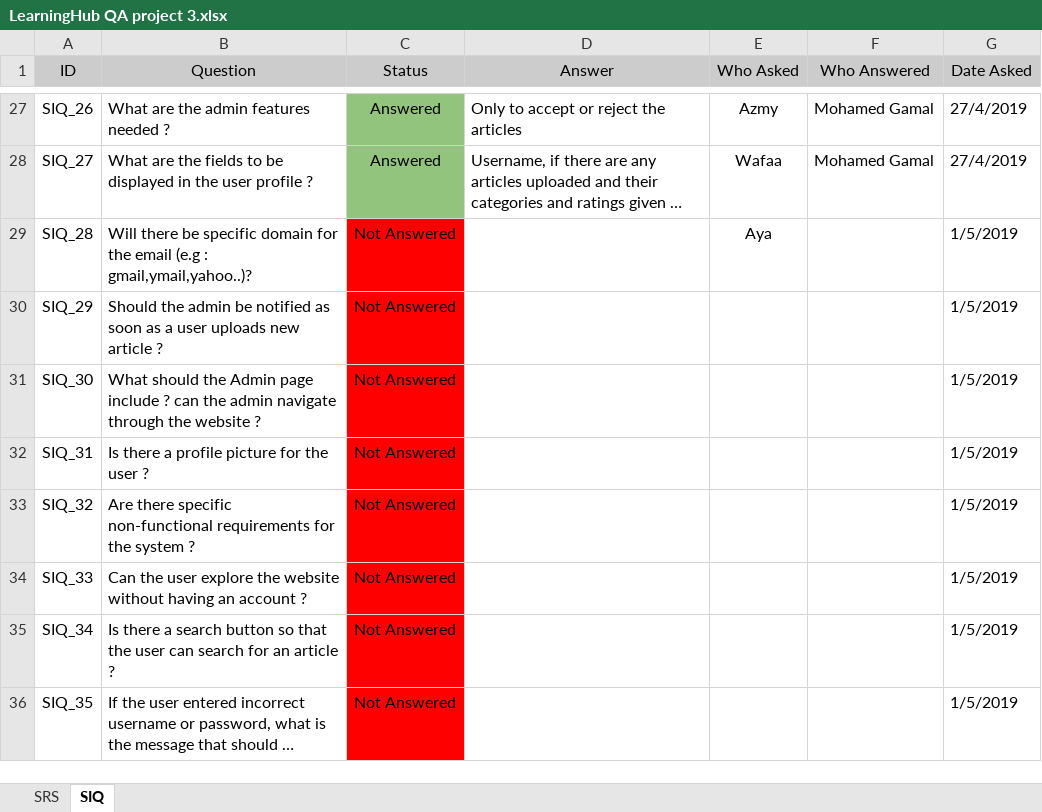
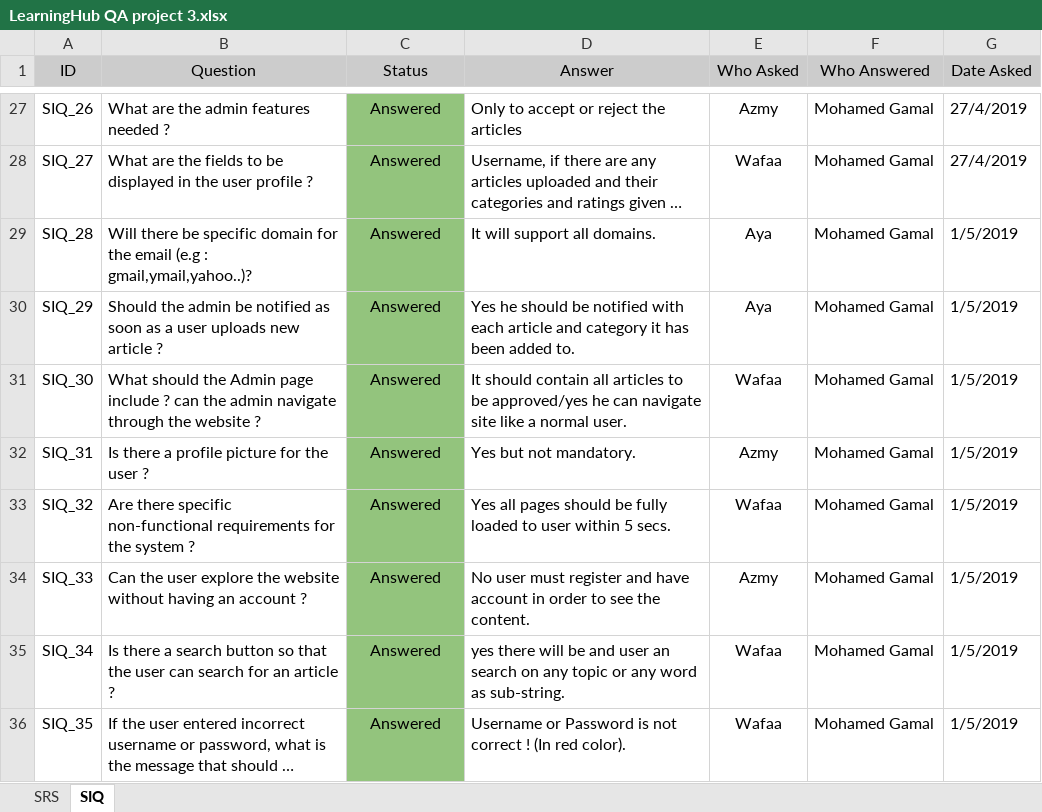
Before and after one commit to AyaMohamed/Learning-hub, an Excel workbook: LearningHub QA project 3.xlsx, sheet SIQ, drawn as a sheet; only a part is shown, gaps mark what is left out; long unchanged cells end in …; values as stored, in another font and other column widths than the file's, no borders; charts and pictures not drawn; the diff names each change by its address in the sheet, - before the commit and + after, or states it on an @@ line.

Commit message:
editing excel sheel  and rearrange the id with each crs and srs

```diff
--- a/LearningHub QA project 3.xlsx (sheet SIQ)
+++ b/LearningHub QA project 3.xlsx (sheet SIQ)
-C29:C36 (Status): Not Answered
+C29:C36 (Status): Answered
-C29:C36 fill: #FF0000
+C29:C36 fill: #93C47D
-D29 (Answer): (empty)
+D29 (Answer): It will support all domains.
-F29:F36 (Who Answered): (empty)
+F29:F36 (Who Answered): Mohamed Gamal
-D30 (Answer): (empty)
+D30 (Answer): Yes he should be notified with each article and category it has been added to.
-E30 (Who Asked): (empty)
+E30 (Who Asked): Aya
-D31 (Answer): (empty)
+D31 (Answer): It should contain all articles to be approved/yes he can navigate site like a normal user.
-E31 (Who Asked): (empty)
+E31 (Who Asked): Wafaa
-D32 (Answer): (empty)
+D32 (Answer): Yes but not mandatory.
-E32 (Who Asked): (empty)
+E32 (Who Asked): Azmy
-D33 (Answer): (empty)
+D33 (Answer): Yes all pages should be fully loaded to user within 5 secs.
-E33 (Who Asked): (empty)
+E33 (Who Asked): Wafaa
-D34 (Answer): (empty)
+D34 (Answer): No user must register and have account in order to see the content.
-E34 (Who Asked): (empty)
+E34 (Who Asked): Azmy
-D35 (Answer): (empty)
+D35 (Answer): yes there will be and user an search on any topic or any word as sub-string.
-E35:E36 (Who Asked): (empty)
+E35:E36 (Who Asked): Wafaa
-D36 (Answer): (empty)
+D36 (Answer): Username or Password is not correct ! (In red color).
```
Also changed, not shown: sheet SRS, charts or pictures.
